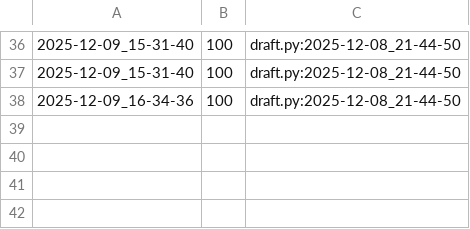
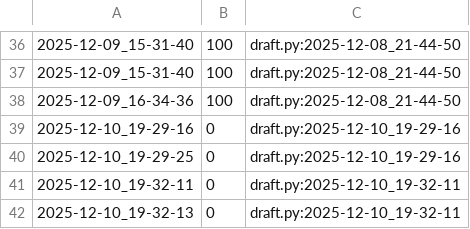
Before and after one commit to qxcode-course/poo-dd-cd-bloco-e-matheuscastelo28, a CSV file: tasks/.tko/track/poo@pagamento/track.csv, drawn as a sheet; only a part is shown, gaps mark what is left out; the diff names each change by its address in the sheet, - before the commit and + after, or states it on an @@ line.

```diff
--- a/tasks/.tko/track/poo@pagamento/track.csv
+++ b/tasks/.tko/track/poo@pagamento/track.csv
+row 39: 2025-12-10_19-29-16 | 0 | draft.py:2025-12-10_19-29-16
+row 40: 2025-12-10_19-29-25 | 0 | draft.py:2025-12-10_19-29-16
+row 41: 2025-12-10_19-32-11 | 0 | draft.py:2025-12-10_19-32-11
+row 42: 2025-12-10_19-32-13 | 0 | draft.py:2025-12-10_19-32-11
```
Also changed, not shown: 12 other files.
